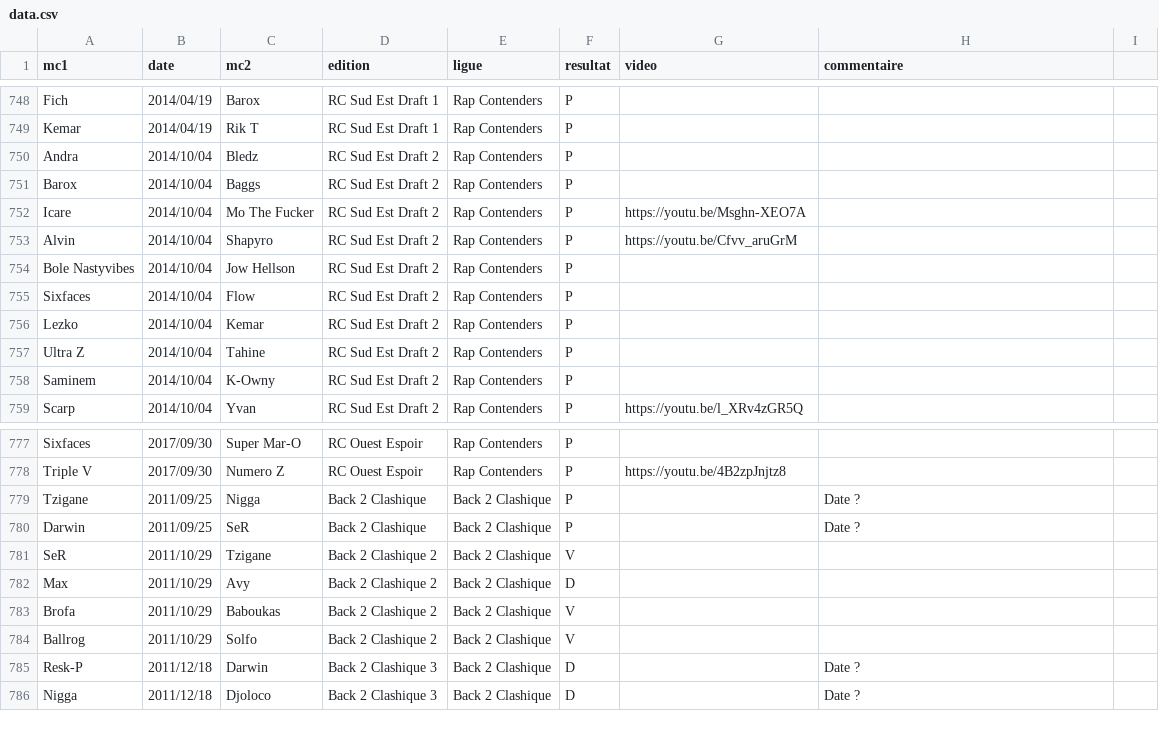
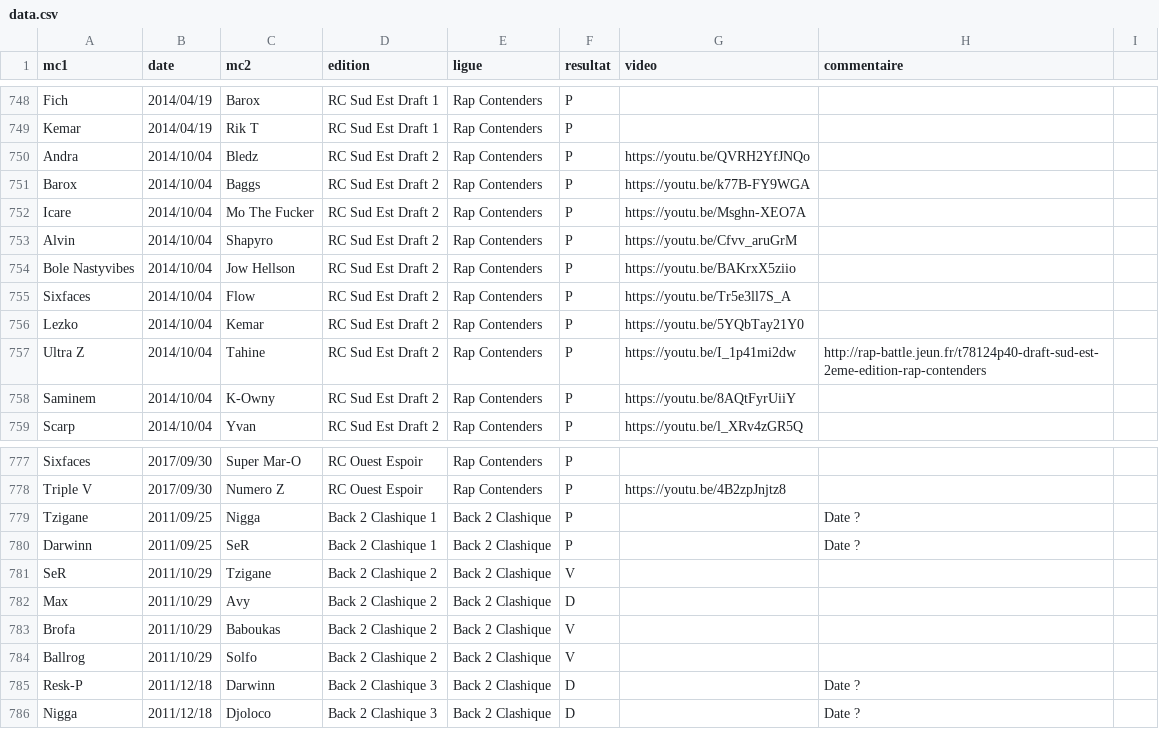
Before and after one commit to thibaultduponchelle/battlerec, a CSV file: data.csv, drawn as a sheet; only a part is shown, gaps mark what is left out.

Commit message:
Darwinn + Draft Sud Est 2

```diff
--- a/data.csv
+++ b/data.csv
@@ -749,11 +749,11 @@ Fich,2014/04/19,Barox,RC Sud Est Draft 1,Rap Contenders,P,,,
 Kemar,2014/04/19,Rik T,RC Sud Est Draft 1,Rap Contenders,P,,,
-Andra,2014/10/04,Bledz,RC Sud Est Draft 2,Rap Contenders,P,,,
-Barox,2014/10/04,Baggs,RC Sud Est Draft 2,Rap Contenders,P,,,
+Andra,2014/10/04,Bledz,RC Sud Est Draft 2,Rap Contenders,P,https://youtu.be/QVRH2YfJNQo,,
+Barox,2014/10/04,Baggs,RC Sud Est Draft 2,Rap Contenders,P,https://youtu.be/k77B-FY9WGA,,
 Icare,2014/10/04,Mo The Fucker,RC Sud Est Draft 2,Rap Contenders,P,https://youtu.be/Msghn-XEO7A,,
 Alvin,2014/10/04,Shapyro,RC Sud Est Draft 2,Rap Contenders,P,https://youtu.be/Cfvv_aruGrM,,
-Bole Nastyvibes,2014/10/04,Jow Hellson,RC Sud Est Draft 2,Rap Contenders,P,,,
-Sixfaces,2014/10/04,Flow,RC Sud Est Draft 2,Rap Contenders,P,,,
-Lezko,2014/10/04,Kemar,RC Sud Est Draft 2,Rap Contenders,P,,,
-Ultra Z,2014/10/04,Tahine,RC Sud Est Draft 2,Rap Contenders,P,,,
-Saminem,2014/10/04,K-Owny,RC Sud Est Draft 2,Rap Contenders,P,,,
+Bole Nastyvibes,2014/10/04,Jow Hellson,RC Sud Est Draft 2,Rap Contenders,P,https://youtu.be/BAKrxX5ziio,,
+Sixfaces,2014/10/04,Flow,RC Sud Est Draft 2,Rap Contenders,P,https://youtu.be/Tr5e3ll7S_A,,
+Lezko,2014/10/04,Kemar,RC Sud Est Draft 2,Rap Contenders,P,https://youtu.be/5YQbTay21Y0,,
+Ultra Z,2014/10/04,Tahine,RC Sud Est Draft 2,Rap Contenders,P,https://youtu.be/I_1p41mi2dw,http://rap-battle.jeun.fr/t78124p40-draft-sud-est-2eme-edition-rap-contenders,
+Saminem,2014/10/04,K-Owny,RC Sud Est Draft 2,Rap Contenders,P,https://youtu.be/8AQtFyrUiiY,,
 Scarp,2014/10/04,Yvan,RC Sud Est Draft 2,Rap Contenders,P,https://youtu.be/l_XRv4zGR5Q,,
@@ -778,4 +778,4 @@ Sixfaces,2017/09/30,Super Mar-O,RC Ouest Espoir,Rap Contenders,P,,,
 Triple V,2017/09/30,Numero Z,RC Ouest Espoir,Rap Contenders,P,https://youtu.be/4B2zpJnjtz8,,
-Tzigane,2011/09/25,Nigga,Back 2 Clashique,Back 2 Clashique,P,,Date ?,
-Darwin,2011/09/25,SeR,Back 2 Clashique,Back 2 Clashique,P,,Date ?,
+Tzigane,2011/09/25,Nigga,Back 2 Clashique 1,Back 2 Clashique,P,,Date ?,
+Darwinn,2011/09/25,SeR,Back 2 Clashique 1,Back 2 Clashique,P,,Date ?,
 SeR,2011/10/29,Tzigane,Back 2 Clashique 2,Back 2 Clashique,V,,,
@@ -784,3 +784,3 @@ Brofa,2011/10/29,Baboukas,Back 2 Clashique 2,Back 2 Clashique,V,,,
 Ballrog,2011/10/29,Solfo,Back 2 Clashique 2,Back 2 Clashique,V,,,
-Resk-P,2011/12/18,Darwin,Back 2 Clashique 3,Back 2 Clashique,D,,Date ?,
+Resk-P,2011/12/18,Darwinn,Back 2 Clashique 3,Back 2 Clashique,D,,Date ?,
 Nigga,2011/12/18,Djoloco,Back 2 Clashique 3,Back 2 Clashique,D,,Date ?,
```
